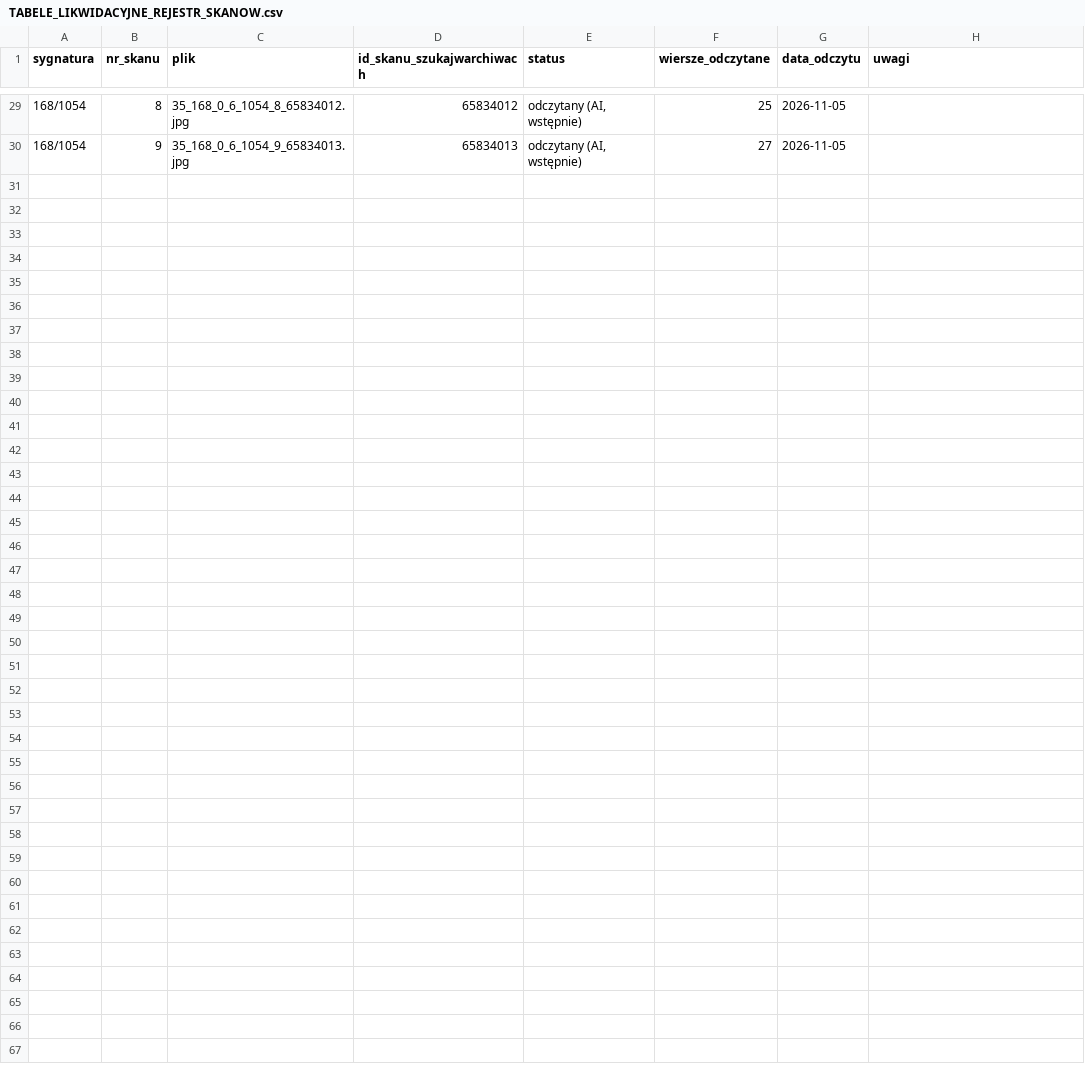
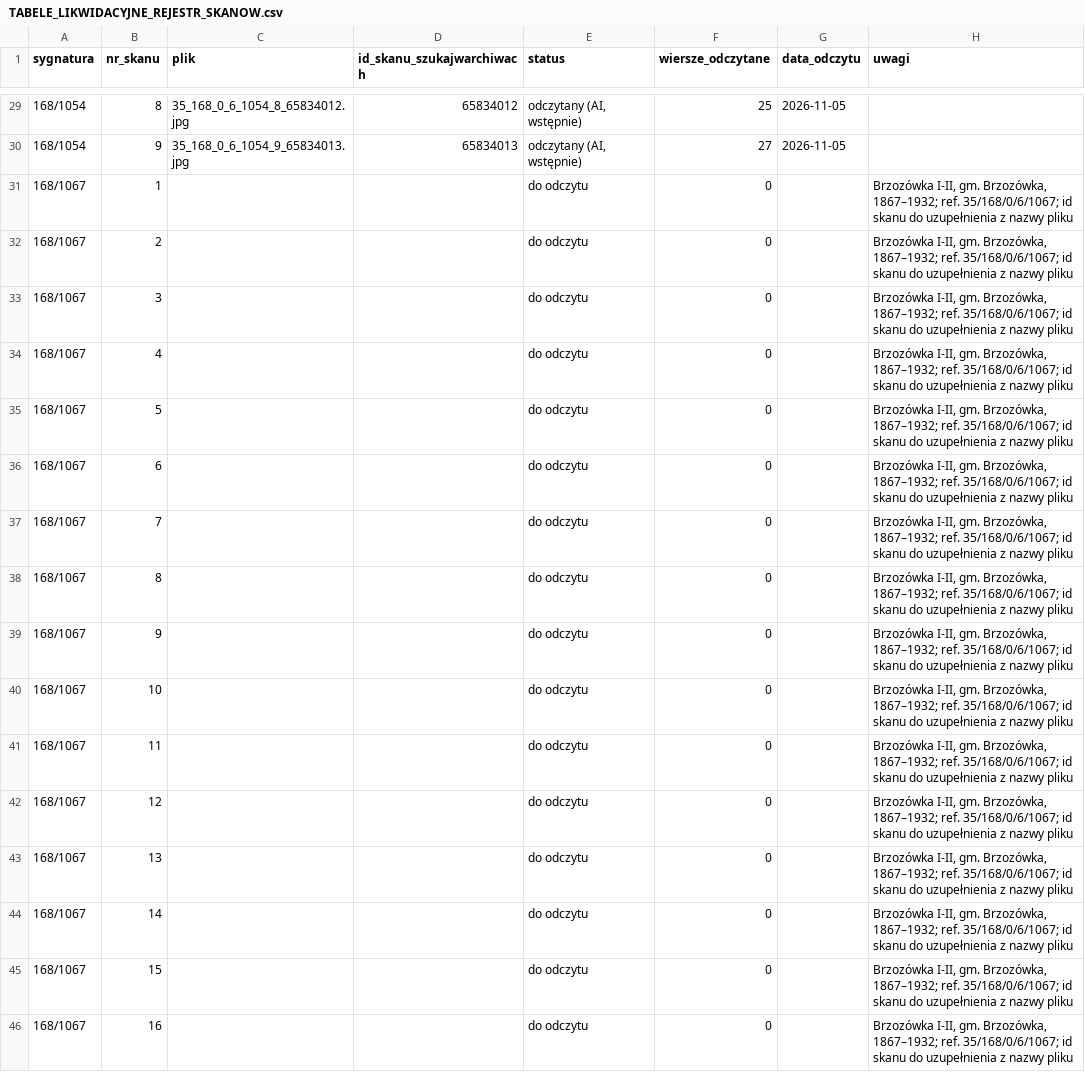
Before and after one commit to toxiconus/genealog-indexer-v7.1, a CSV file: public/konsolidacja/haiku/TABELE_LIKWIDACYJNE_REJESTR_SKANOW.csv, drawn as a sheet; only a part is shown, gaps mark what is left out.

```diff
--- a/public/konsolidacja/haiku/TABELE_LIKWIDACYJNE_REJESTR_SKANOW.csv
+++ b/public/konsolidacja/haiku/TABELE_LIKWIDACYJNE_REJESTR_SKANOW.csv
@@ -30 +30,17 @@
 168/1054;9;35_168_0_6_1054_9_65834013.jpg;65834013;odczytany (AI, wstępnie);27;2026-11-05;
+168/1067;1;;;do odczytu;0;;"Brzozówka I-II, gm. Brzozówka, 1867–1932; ref. 35/168/0/6/1067; id skanu do uzupełnienia z nazwy pliku"
+168/1067;2;;;do odczytu;0;;"Brzozówka I-II, gm. Brzozówka, 1867–1932; ref. 35/168/0/6/1067; id skanu do uzupełnienia z nazwy pliku"
+168/1067;3;;;do odczytu;0;;"Brzozówka I-II, gm. Brzozówka, 1867–1932; ref. 35/168/0/6/1067; id skanu do uzupełnienia z nazwy pliku"
+168/1067;4;;;do odczytu;0;;"Brzozówka I-II, gm. Brzozówka, 1867–1932; ref. 35/168/0/6/1067; id skanu do uzupełnienia z nazwy pliku"
+168/1067;5;;;do odczytu;0;;"Brzozówka I-II, gm. Brzozówka, 1867–1932; ref. 35/168/0/6/1067; id skanu do uzupełnienia z nazwy pliku"
+168/1067;6;;;do odczytu;0;;"Brzozówka I-II, gm. Brzozówka, 1867–1932; ref. 35/168/0/6/1067; id skanu do uzupełnienia z nazwy pliku"
+168/1067;7;;;do odczytu;0;;"Brzozówka I-II, gm. Brzozówka, 1867–1932; ref. 35/168/0/6/1067; id skanu do uzupełnienia z nazwy pliku"
+168/1067;8;;;do odczytu;0;;"Brzozówka I-II, gm. Brzozówka, 1867–1932; ref. 35/168/0/6/1067; id skanu do uzupełnienia z nazwy pliku"
+168/1067;9;;;do odczytu;0;;"Brzozówka I-II, gm. Brzozówka, 1867–1932; ref. 35/168/0/6/1067; id skanu do uzupełnienia z nazwy pliku"
+168/1067;10;;;do odczytu;0;;"Brzozówka I-II, gm. Brzozówka, 1867–1932; ref. 35/168/0/6/1067; id skanu do uzupełnienia z nazwy pliku"
+168/1067;11;;;do odczytu;0;;"Brzozówka I-II, gm. Brzozówka, 1867–1932; ref. 35/168/0/6/1067; id skanu do uzupełnienia z nazwy pliku"
+168/1067;12;;;do odczytu;0;;"Brzozówka I-II, gm. Brzozówka, 1867–1932; ref. 35/168/0/6/1067; id skanu do uzupełnienia z nazwy pliku"
+168/1067;13;;;do odczytu;0;;"Brzozówka I-II, gm. Brzozówka, 1867–1932; ref. 35/168/0/6/1067; id skanu do uzupełnienia z nazwy pliku"
+168/1067;14;;;do odczytu;0;;"Brzozówka I-II, gm. Brzozówka, 1867–1932; ref. 35/168/0/6/1067; id skanu do uzupełnienia z nazwy pliku"
+168/1067;15;;;do odczytu;0;;"Brzozówka I-II, gm. Brzozówka, 1867–1932; ref. 35/168/0/6/1067; id skanu do uzupełnienia z nazwy pliku"
+168/1067;16;;;do odczytu;0;;"Brzozówka I-II, gm. Brzozówka, 1867–1932; ref. 35/168/0/6/1067; id skanu do uzupełnienia z nazwy pliku"
```
Also changed, not shown: 1 other file.
